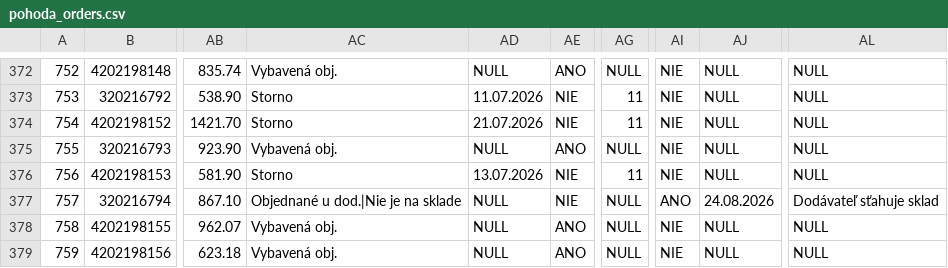
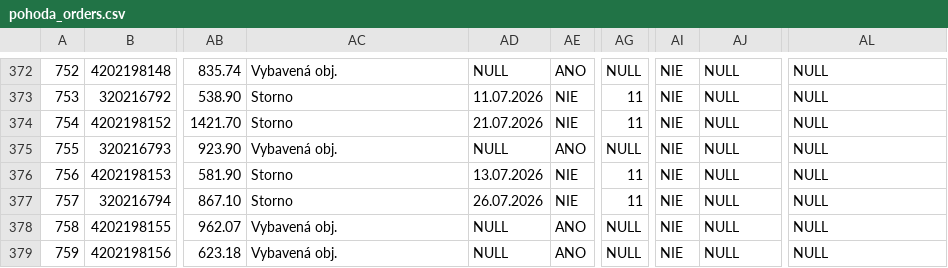
Before and after one commit to siso9993/orders-api, a CSV file: api/pohoda_orders.csv, drawn as a sheet; only a part is shown, gaps mark what is left out; the diff names each change by its address in the sheet, - before the commit and + after, or states it on an @@ line.

```diff
--- a/api/pohoda_orders.csv
+++ b/api/pohoda_orders.csv
-AC377: Objednané u dod.|Nie je na sklade
+AC377: Storno
-AD377: NULL
+AD377: 26.07.2026
-AG377: NULL
+AG377: 11
-AI377: ANO
+AI377: NIE
-AJ377: 24.08.2026
+AJ377: NULL
-AL377: Dodávateľ sťahuje sklad
+AL377: NULL
```
